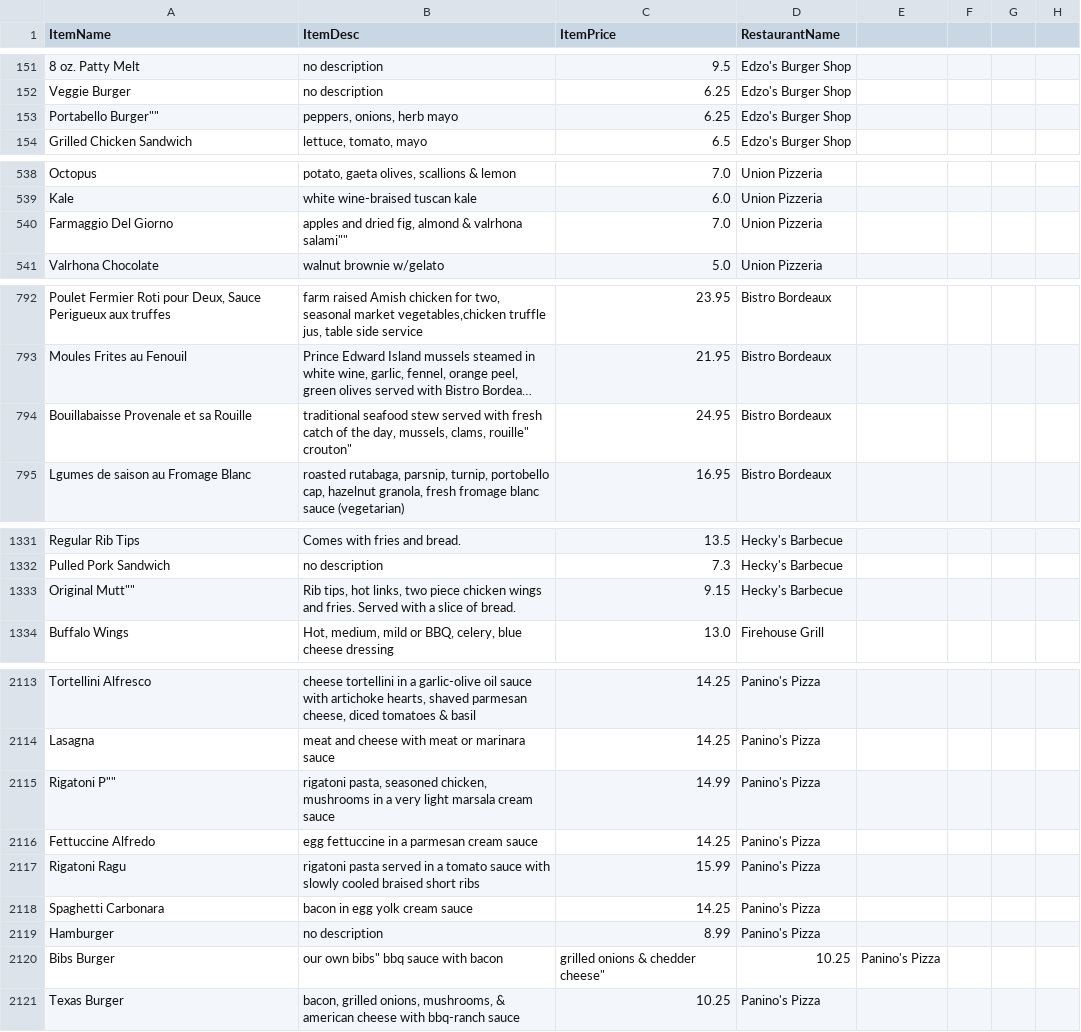
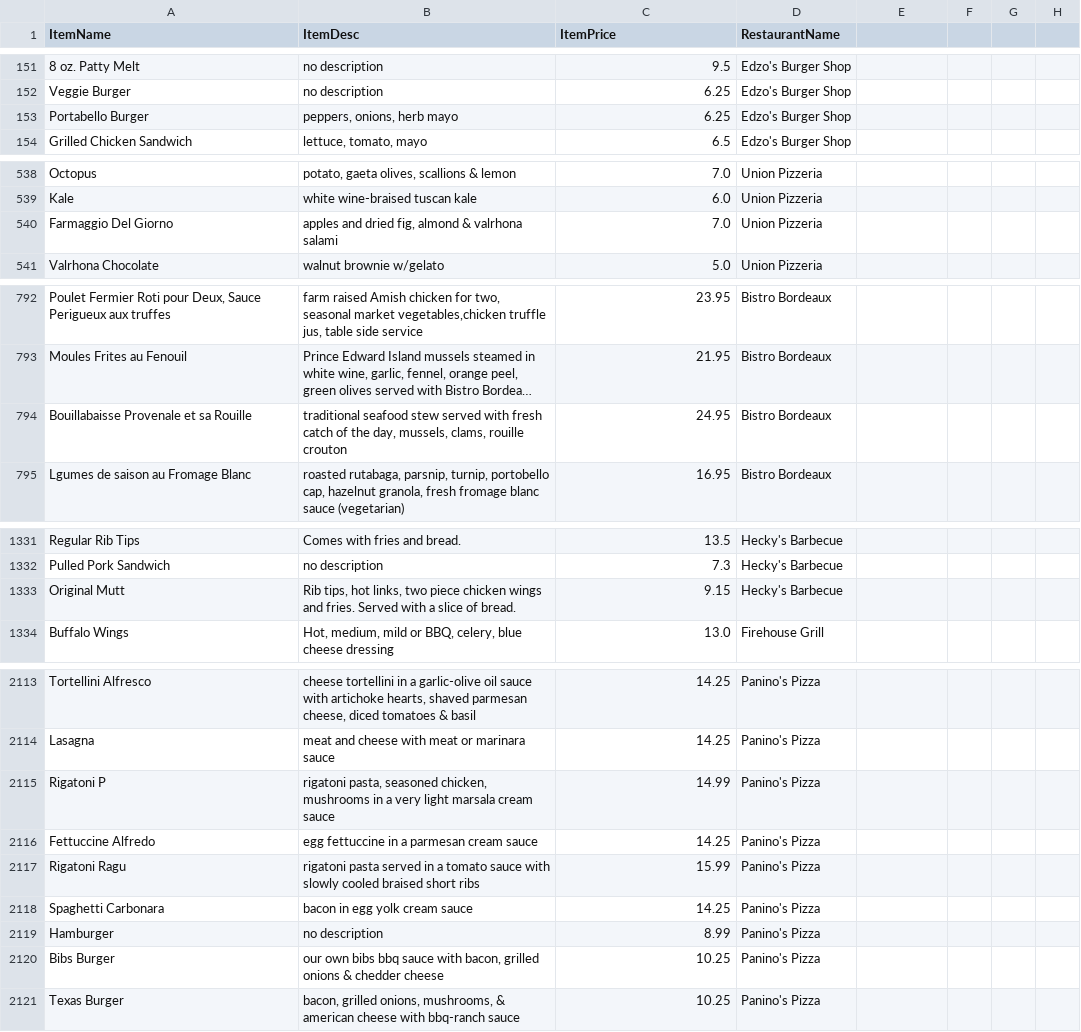
Before and after one commit to jameswhang/HungryWildcats, a CSV file: evanston-res-menu-table.csv, drawn as a sheet; only a part is shown, gaps mark what is left out; long unchanged cells end in …; the diff covers the shown part only; the diff names each change by its address in the sheet, - before the commit and + after, or states it on an @@ line.

```diff
--- a/evanston-res-menu-table.csv
+++ b/evanston-res-menu-table.csv
-A153 (ItemName): Portabello Burger""
+A153 (ItemName): Portabello Burger
-B540 (ItemDesc): …& valrhona salami""
+B540 (ItemDesc): …& valrhona salami
-B794 (ItemDesc): …mussels, clams, rouille" crouton"
+B794 (ItemDesc): …mussels, clams, rouille crouton
-A1333 (ItemName): Original Mutt""
+A1333 (ItemName): Original Mutt
-A2115 (ItemName): Rigatoni P""
+A2115 (ItemName): Rigatoni P
-B2120 (ItemDesc): our own bibs" bbq sauce with bacon
+B2120 (ItemDesc): our own bibs bbq sauce with bacon, grilled onions & chedder cheese
-C2120 (ItemPrice): grilled onions & chedder cheese"
+C2120 (ItemPrice): 10.25
-D2120 (RestaurantName): 10.25
+D2120 (RestaurantName): Panino's Pizza
-E2120: Panino's Pizza
+E2120: (empty)
```
Also changed, not shown: 8 added rows, 8 removed rows and 57 edited cells elsewhere in this file.
